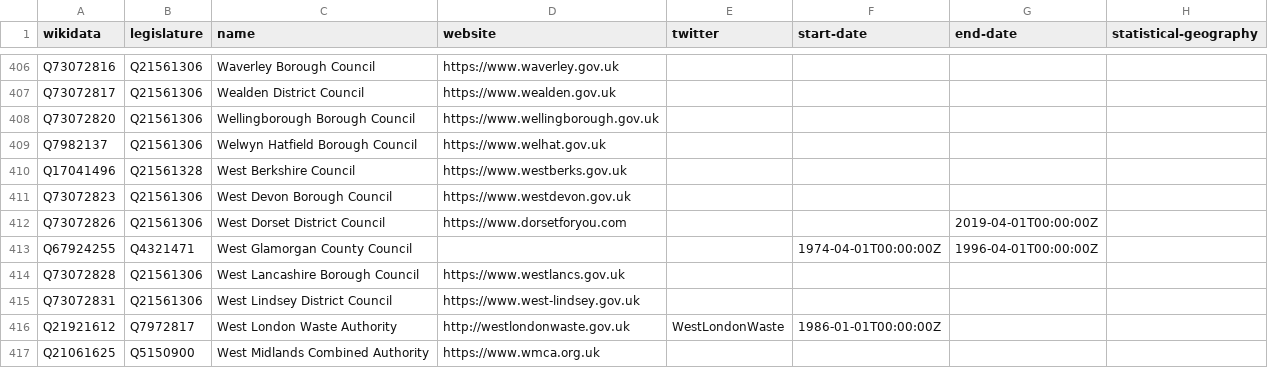
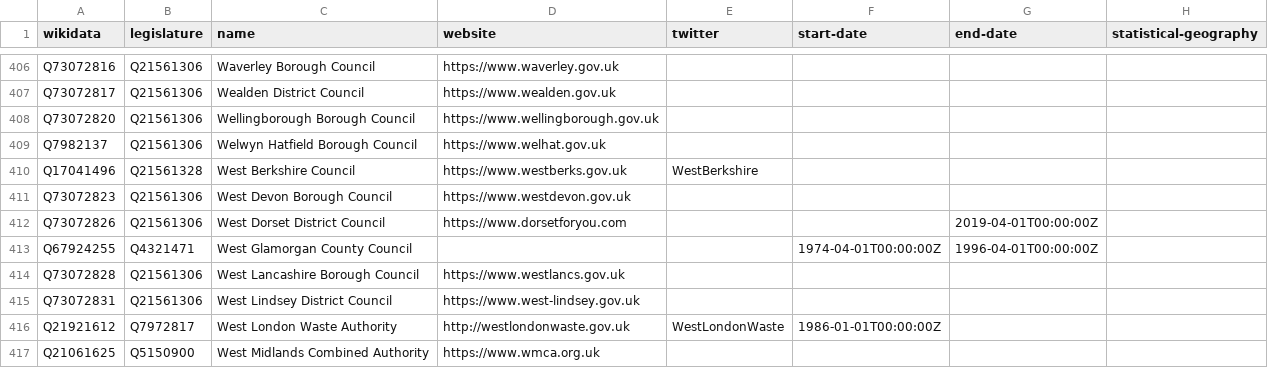
Before and after one commit to digital-land/organisation-dataset, a CSV file: collection/wikidata/legislature.csv, drawn as a sheet; only a part is shown, gaps mark what is left out; the diff covers the shown part only.

```diff
--- a/collection/wikidata/legislature.csv
+++ b/collection/wikidata/legislature.csv
@@ -409,3 +409,3 @@ Q73072820,Q21561306,Wellingborough Borough Council,https://www.wellingborough.go
 Q7982137,Q21561306,Welwyn Hatfield Borough Council,https://www.welhat.gov.uk,,,,
-Q17041496,Q21561328,West Berkshire Council,https://www.westberks.gov.uk,,,,
+Q17041496,Q21561328,West Berkshire Council,https://www.westberks.gov.uk,WestBerkshire,,,
 Q73072823,Q21561306,West Devon Borough Council,https://www.westdevon.gov.uk,,,,
```
Also changed, not shown: 13 edited cells elsewhere in this file, collection/organisation.csv.
